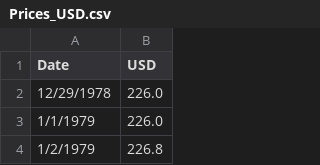
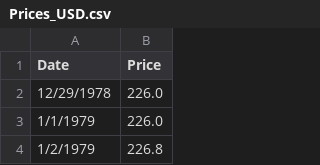
Before and after one commit to XiaoYunhan/Gold-CTA-Strategy, a CSV file: data/gold/Prices_USD.csv, drawn as a sheet; only a part is shown.

Commit message:
add more macro data

```diff
--- a/data/gold/Prices_USD.csv
+++ b/data/gold/Prices_USD.csv
@@ -1,2 +1,2 @@
-Date,USD
+Date,Price
 12/29/1978,226.0
```
Also changed, not shown: 7 other files.
